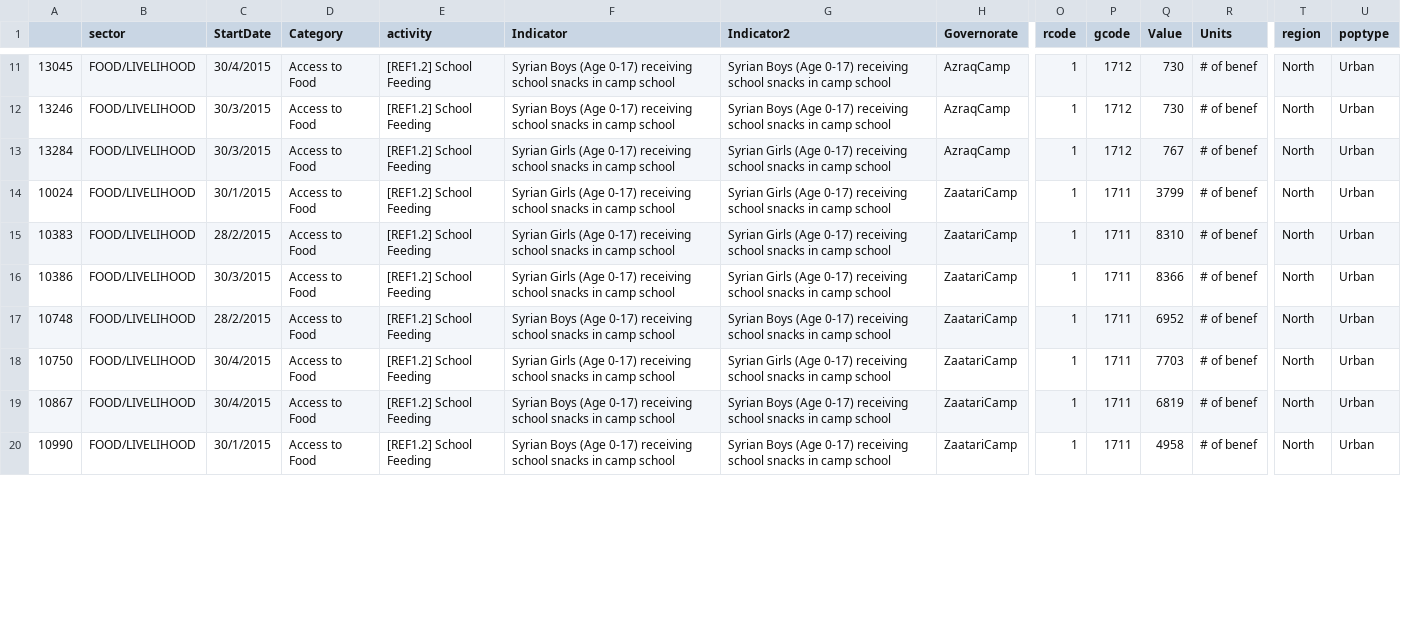
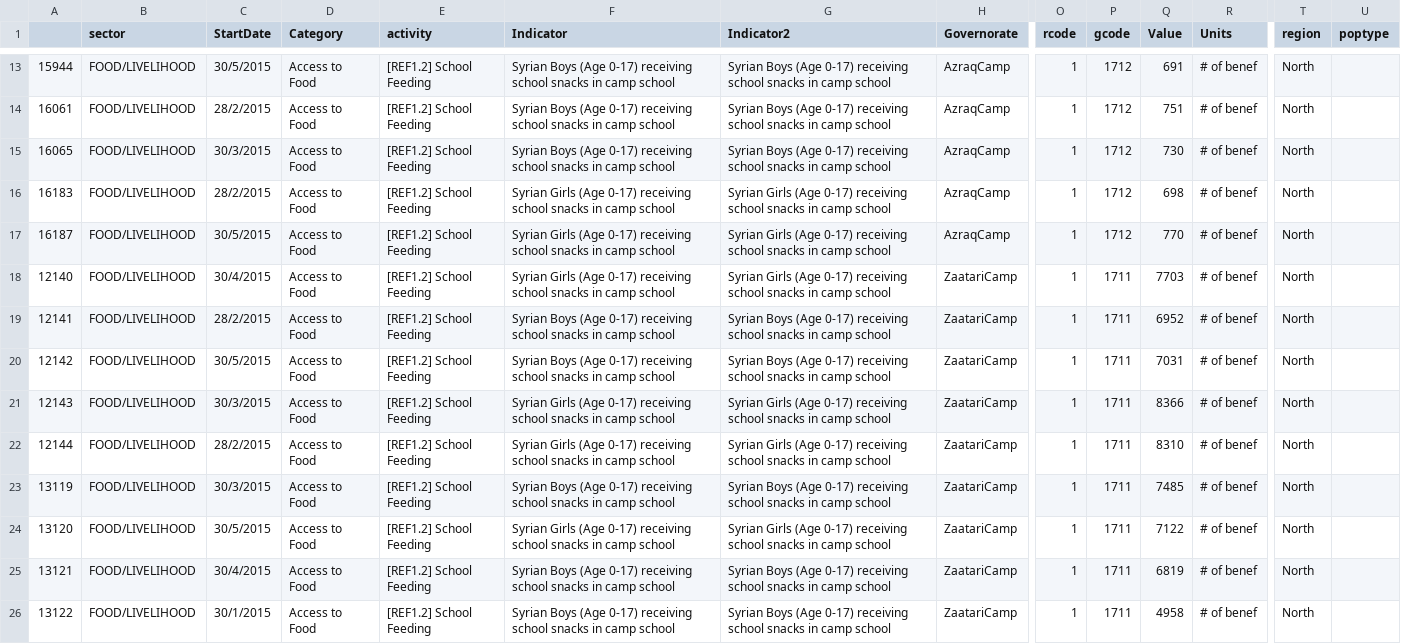
Before and after one commit to unhcr-jordan/sector, a CSV file: 2015/food/dataother.csv, drawn as a sheet; only a part is shown, gaps mark what is left out; addresses are those after the commit; rows hold the shown columns only; the diff covers the shown part only; the diff names each change by its address in the sheet, - before the commit and + after, or states it on an @@ line.

```diff
--- a/2015/food/dataother.csv
+++ b/2015/food/dataother.csv
-A13: 13045
+A13: 15944
-C13 (StartDate): 30/4/2015
+C13 (StartDate): 30/5/2015
-Q13 (Value): 730
+Q13 (Value): 691
-U13 (poptype): Urban
+U13 (poptype): (empty)
+row 14: 16061 | FOOD/LIVELIHOOD | 28/2/2015 | Access to Food | [REF1.2] School Feeding | Syrian Boys (Age 0-17) receiving school snacks in camp school | Syrian Boys (Age 0-17) receiving school snacks in camp school | AzraqCamp | 1 | 1712 | 751 | # of benef | North
-A15: 13246
+A15: 16065
-U15 (poptype): Urban
+U15 (poptype): (empty)
+row 16: 16183 | FOOD/LIVELIHOOD | 28/2/2015 | Access to Food | [REF1.2] School Feeding | Syrian Girls (Age 0-17) receiving school snacks in camp school | Syrian Girls (Age 0-17) receiving school snacks in camp school | AzraqCamp | 1 | 1712 | 698 | # of benef | North
-A17: 13284
+A17: 16187
-C17 (StartDate): 30/3/2015
+C17 (StartDate): 30/5/2015
-Q17 (Value): 767
+Q17 (Value): 770
-U17:U19 (poptype): Urban
+U17:U19 (poptype): (empty)
-A18: 10024
+A18: 12140
-C18 (StartDate): 30/1/2015
+C18 (StartDate): 30/4/2015
-Q18 (Value): 3799
+Q18 (Value): 7703
-A19: 10383
+A19: 12141
-F19 (Indicator): Syrian Girls (Age 0-17)…
+F19 (Indicator): Syrian Boys (Age 0-17)…
-G19 (Indicator2): Syrian Girls (Age 0-17)…
+G19 (Indicator2): Syrian Boys (Age 0-17)…
-Q19 (Value): 8310
+Q19 (Value): 6952
+row 20: 12142 | FOOD/LIVELIHOOD | 30/5/2015 | Access to Food | [REF1.2] School Feeding | Syrian Boys (Age 0-17) receiving school snacks in camp school | Syrian Boys (Age 0-17) receiving school snacks in camp school | ZaatariCamp | 1 | 1711 | 7031 | # of benef | North
-A21: 10386
+A21: 12143
-U21 (poptype): Urban
+U21 (poptype): (empty)
+row 22: 12144 | FOOD/LIVELIHOOD | 28/2/2015 | Access to Food | [REF1.2] School Feeding | Syrian Girls (Age 0-17) receiving school snacks in camp school | Syrian Girls (Age 0-17) receiving school snacks in camp school | ZaatariCamp | 1 | 1711 | 8310 | # of benef | North
-A23: 10748
+A23: 13119
-C23 (StartDate): 28/2/2015
+C23 (StartDate): 30/3/2015
-Q23 (Value): 6952
+Q23 (Value): 7485
-U23:U26 (poptype): Urban
+U23:U26 (poptype): (empty)
-A24: 10750
+A24: 13120
-C24 (StartDate): 30/4/2015
+C24 (StartDate): 30/5/2015
-Q24 (Value): 7703
+Q24 (Value): 7122
-A25: 10867
+A25: 13121
-A26: 10990
+A26: 13122
```
Also changed, not shown: 2 added rows and 43 edited cells elsewhere in this file, 2015/health/dataother.csv, 2015/shelter/dataother.csv, 12 other files.
